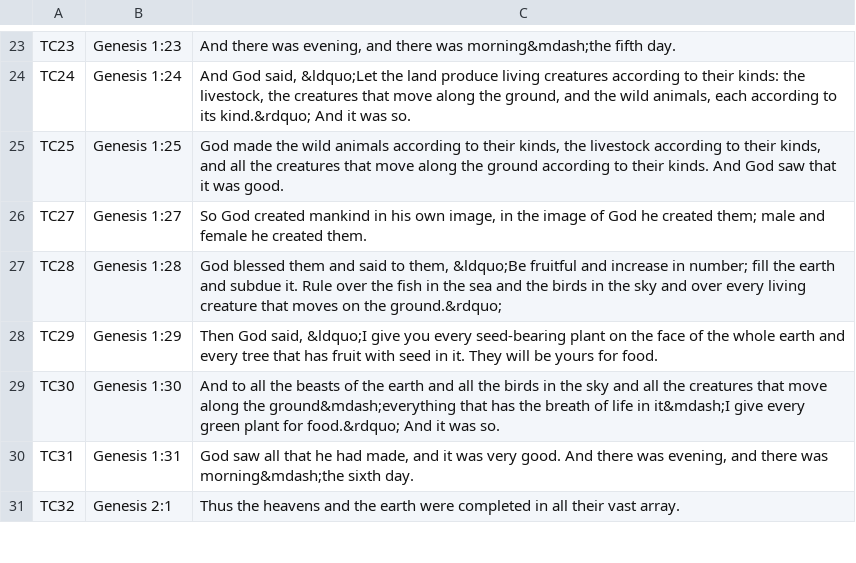
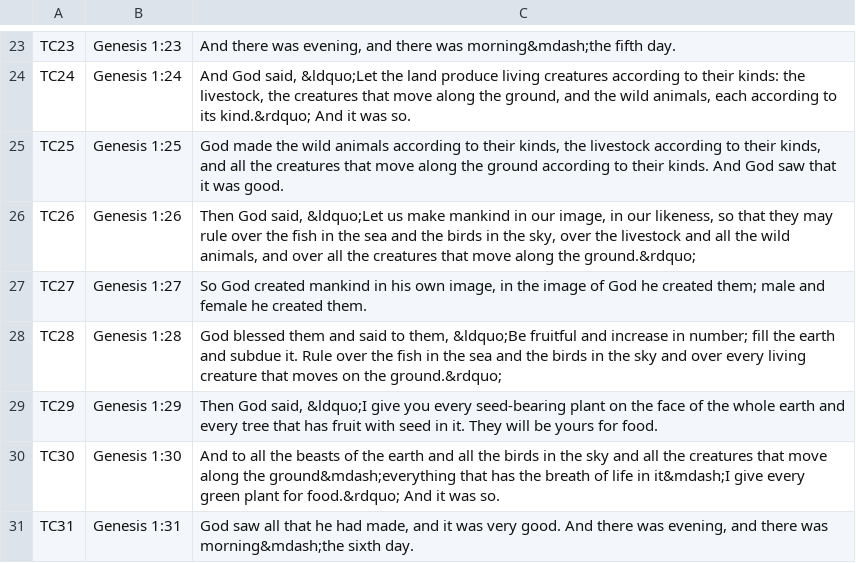
Before and after one commit to stanlyg/bibledrill, a CSV file: red/niv/passages.csv, drawn as a sheet; only a part is shown, gaps mark what is left out; the shorter side is filled out with more unchanged rows; the diff names each change by its address in the sheet, - before the commit and + after, or states it on an @@ line.

```diff
--- a/red/niv/passages.csv
+++ b/red/niv/passages.csv
+row 26: TC26 | Genesis 1:26 | Then God said, &ldquo;Let us make mankind in our image, in our likeness, so that they may rule over the fish in the sea and the birds in the sky, over the livestock and all the wild animals, and over all the creatures that move along the ground.&rdquo;
```
Also changed, not shown: 3 other files.
